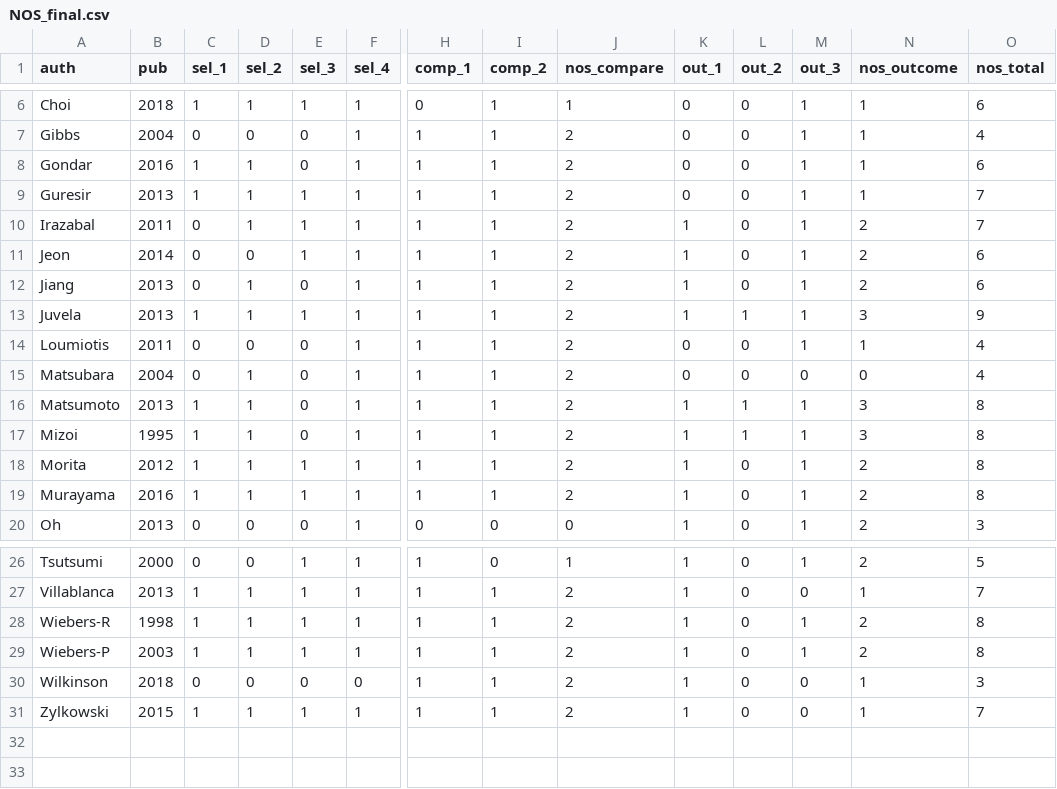
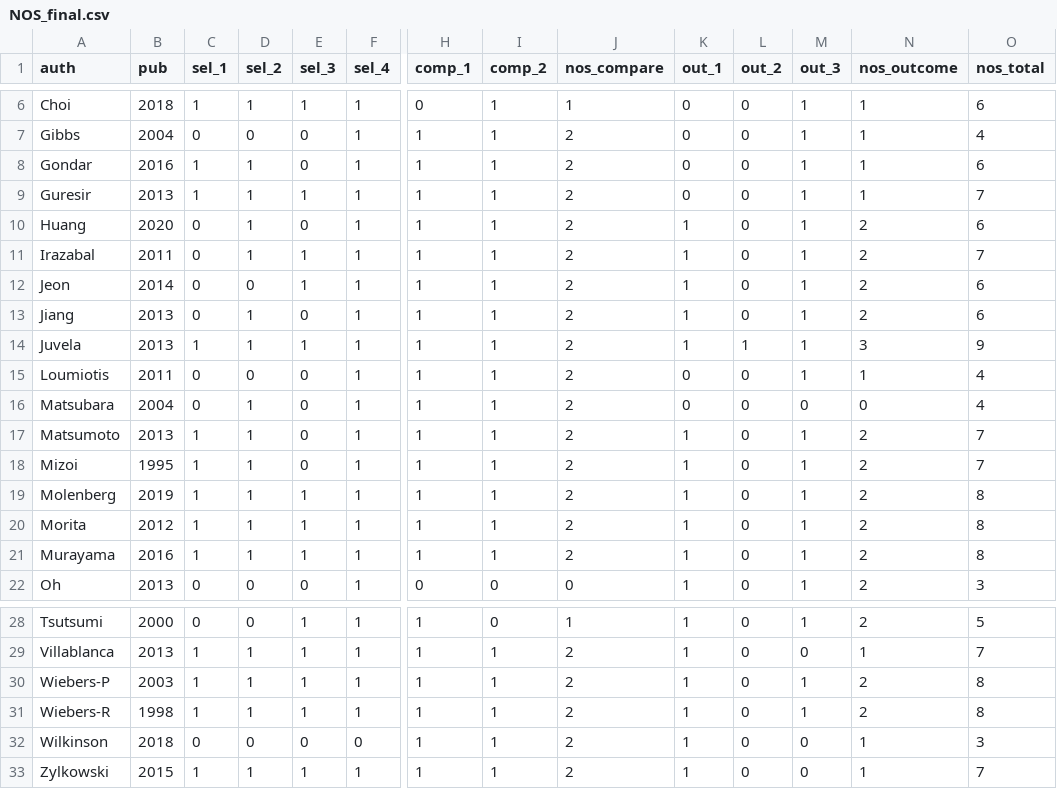
Before and after one commit to ronil-chandra/uia-meta-analysis, a CSV file: data-raw/NOS_final.csv, drawn as a sheet; only a part is shown, gaps mark what is left out; addresses are those after the commit; rows hold the shown columns only; the diff names each change by its address in the sheet, - before the commit and + after, or states it on an @@ line.

```diff
--- a/data-raw/NOS_final.csv
+++ b/data-raw/NOS_final.csv
+row 10: Huang | 2020 | 0 | 1 | 0 | 1 | 1 | 1 | 2 | 1 | 0 | 1 | 2 | 6
-L17:L18 (out_2): 1
+L17:L18 (out_2): 0
-N17:N18 (nos_outcome): 3
+N17:N18 (nos_outcome): 2
-O17:O18 (nos_total): 8
+O17:O18 (nos_total): 7
+row 19: Molenberg | 2019 | 1 | 1 | 1 | 1 | 1 | 1 | 2 | 1 | 0 | 1 | 2 | 8
@@ row 29 moved to row 30: Wiebers-P @@
```
Also changed, not shown: 5 other files.
